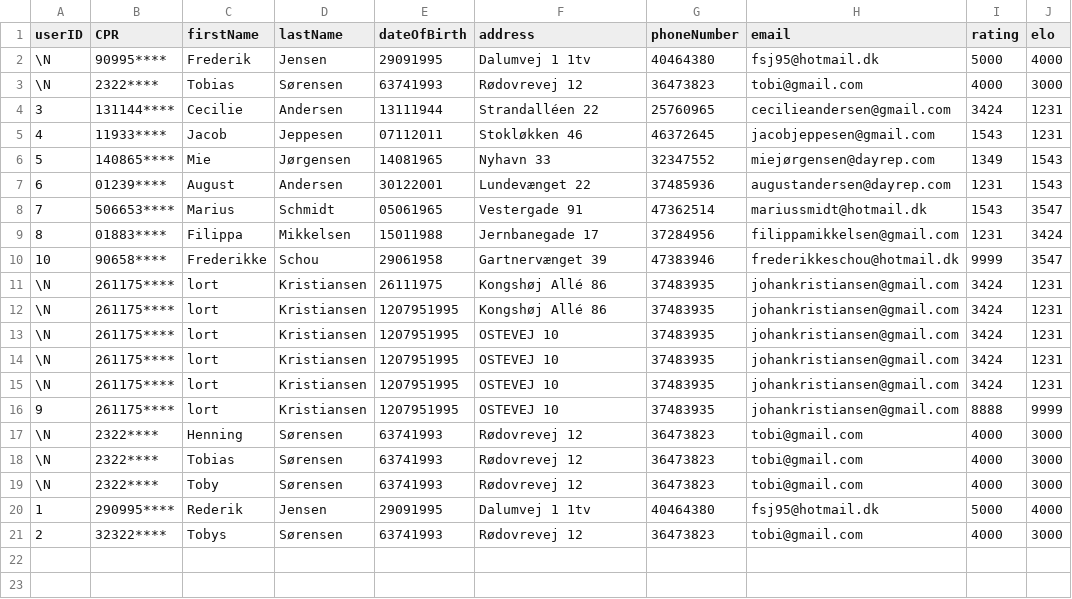
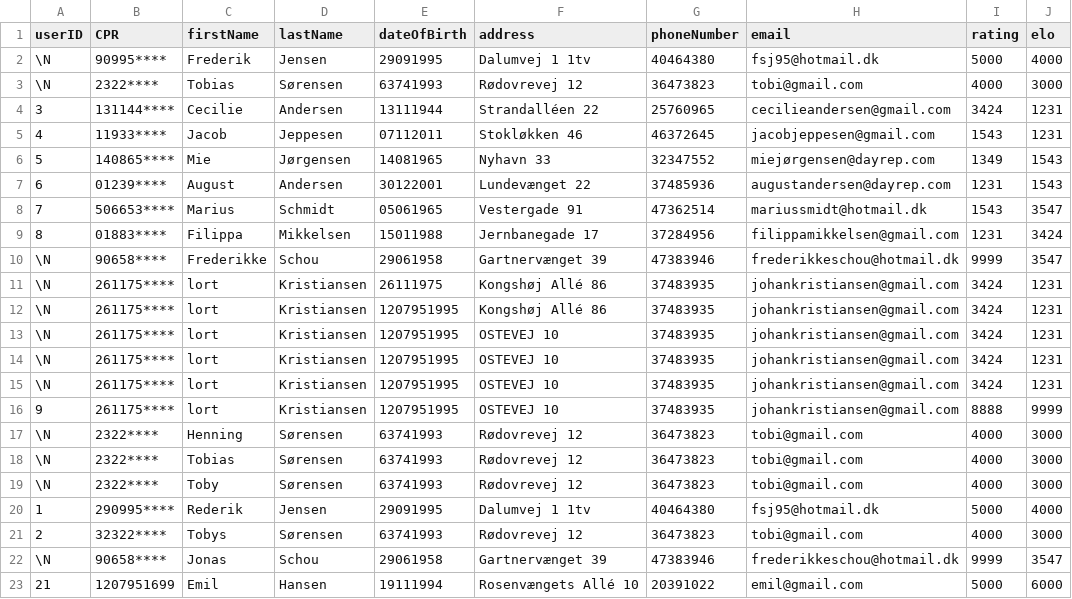
Before and after one commit to Tobiasmidskards/SK41, a TSV file: src/db/members.tsv, drawn as a sheet.

```diff
--- a/src/db/members.tsv
+++ b/src/db/members.tsv
@@ -9,3 +9,3 @@ userID	CPR	firstName	lastName	dateOfBirth	address	phoneNumber	email	rating	elo
 8	01883****	Filippa	Mikkelsen	15011988	Jernbanegade 17	37284956	filippamikkelsen@gmail.com	1231	3424
-10	90658****	Frederikke	Schou	29061958	Gartnervænget 39	47383946	frederikkeschou@hotmail.dk	9999	3547
+\N	90658****	Frederikke	Schou	29061958	Gartnervænget 39	47383946	frederikkeschou@hotmail.dk	9999	3547
 \N	261175****	lort	Kristiansen	26111975	Kongshøj Allé 86	37483935	johankristiansen@gmail.com	3424	1231
@@ -21 +21,3 @@ userID	CPR	firstName	lastName	dateOfBirth	address	phoneNumber	email	rating	elo
 2	32322****	Tobys	Sørensen	63741993	Rødovrevej 12	36473823	tobi@gmail.com	4000	3000	
+\N	90658****	Jonas	Schou	29061958	Gartnervænget 39	47383946	frederikkeschou@hotmail.dk	9999	3547	
+21	1207951699	Emil	Hansen	19111994	Rosenvængets Allé 10	20391022	emil@gmail.com	5000	6000	
```
Also changed, not shown: src/db/accounting.tsv, 6 other files.
